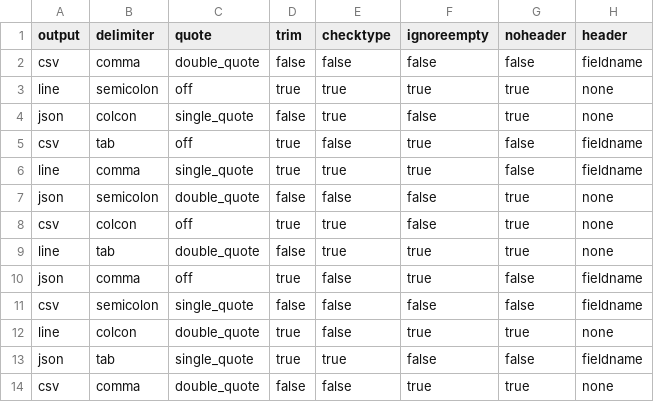
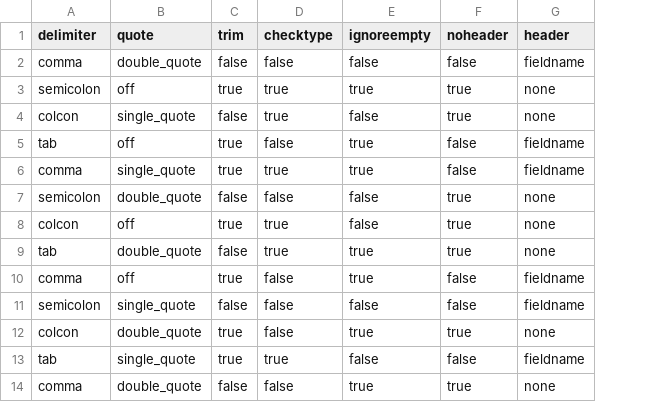
Before and after one commit to jeffreyzhu604/csv-to-json-test, a CSV file: resources/command_line_options.csv, drawn as a sheet; only a part is shown; the diff names each change by its address in the sheet, - before the commit and + after, or states it on an @@ line.

```diff
--- a/resources/command_line_options.csv
+++ b/resources/command_line_options.csv
-column A (output), rows 2-14: csv | line | json | csv | line | json | csv | line | json | csv | line | json | csv
```
Also changed, not shown: 5 other files.
